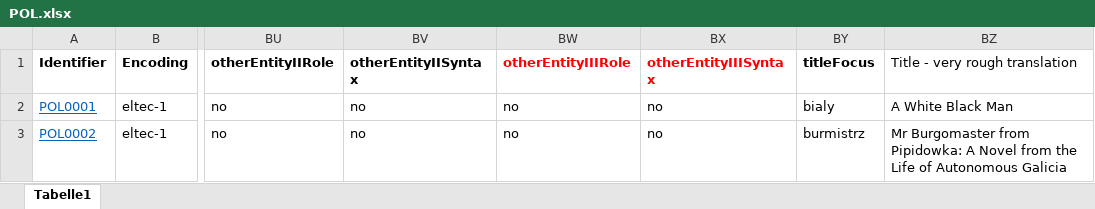
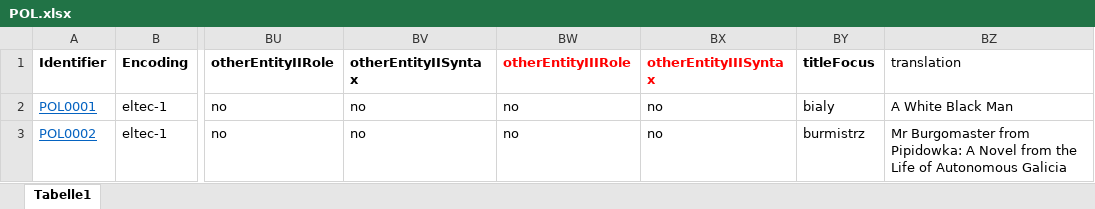
Before and after one commit to distantreading/WG1, an Excel workbook: titlePilotStudy/data/POL.xlsx, sheet Tabelle1, drawn as a sheet; only a part is shown, gaps mark what is left out; values as stored, in another font and other column widths than the file's, no borders; the diff names each change by its address in the sheet, - before the commit and + after, or states it on an @@ line.

```diff
--- a/titlePilotStudy/data/POL.xlsx (sheet Tabelle1)
+++ b/titlePilotStudy/data/POL.xlsx (sheet Tabelle1)
-BZ1: Title - very rough translation
+BZ1: translation
```
Also changed, not shown: titlePilotStudy/data/ROM.xlsx, titlePilotStudy/data/SLV.xlsx, 4 other files.
